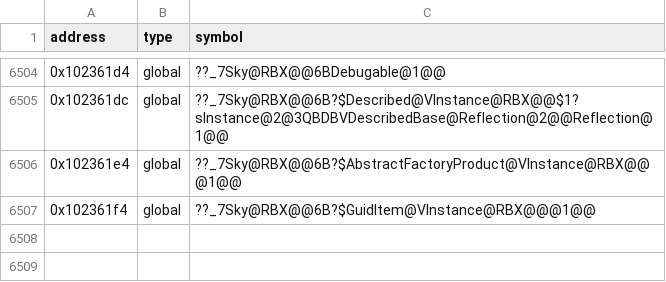
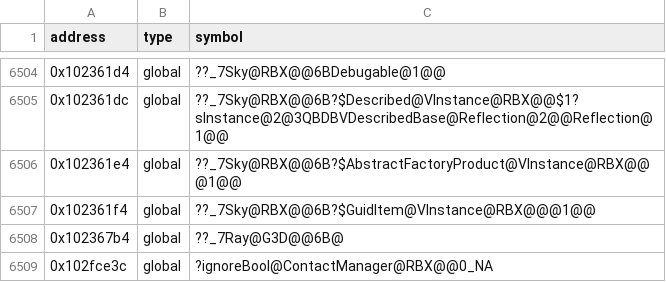
Before and after one commit to Asphaltian/OpenRBX, a CSV file: reccmp/webservice-globals.csv, drawn as a sheet; only a part is shown, gaps mark what is left out; the diff names each change by its address in the sheet, - before the commit and + after, or states it on an @@ line.

Commit message:
Recover ContactManager's raycasting

```diff
--- a/reccmp/webservice-globals.csv
+++ b/reccmp/webservice-globals.csv
+row 6508: 0x102367b4 | global | ??_7Ray@G3D@@6B@
+row 6509: 0x102fce3c | global | ?ignoreBool@ContactManager@RBX@@0_NA
```
Also changed, not shown: 2 other files.
